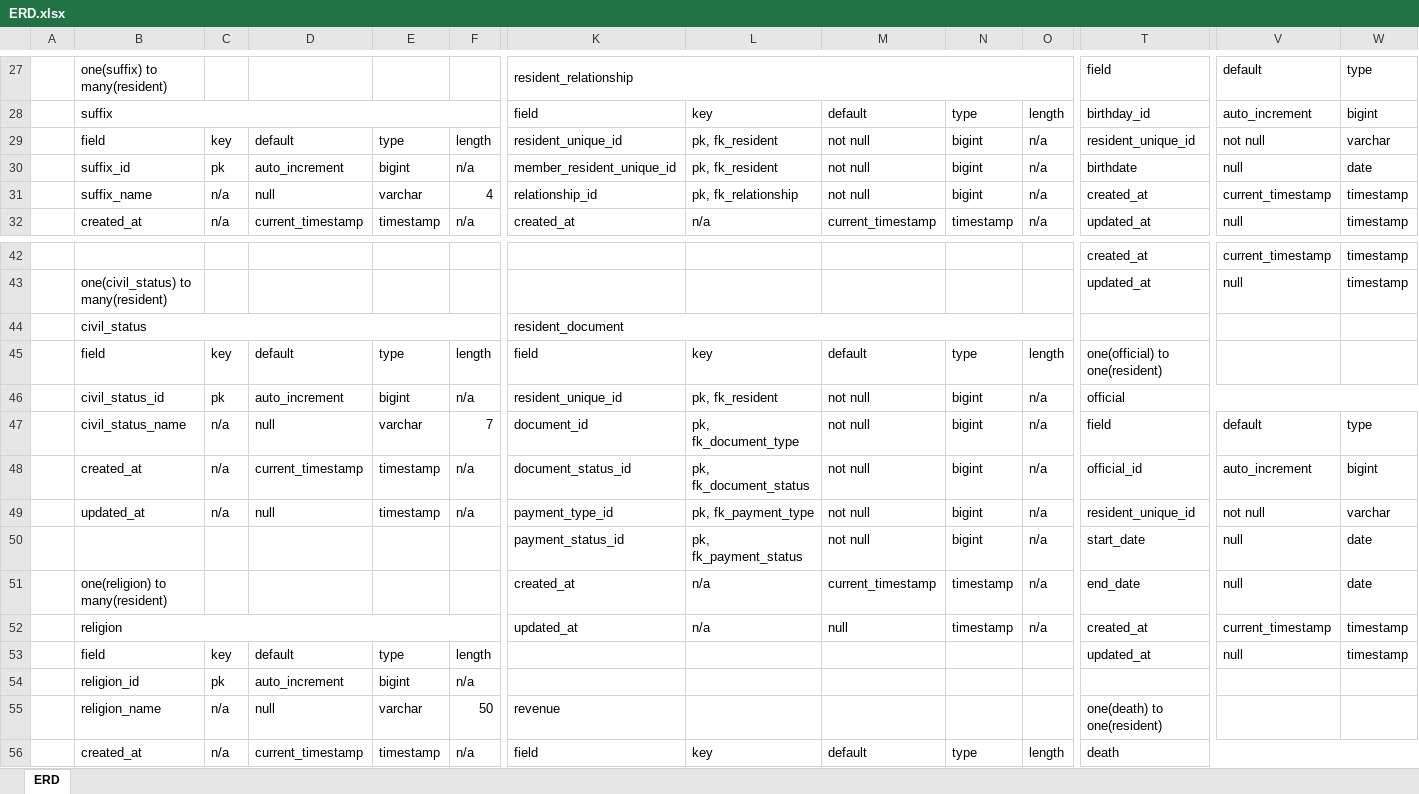
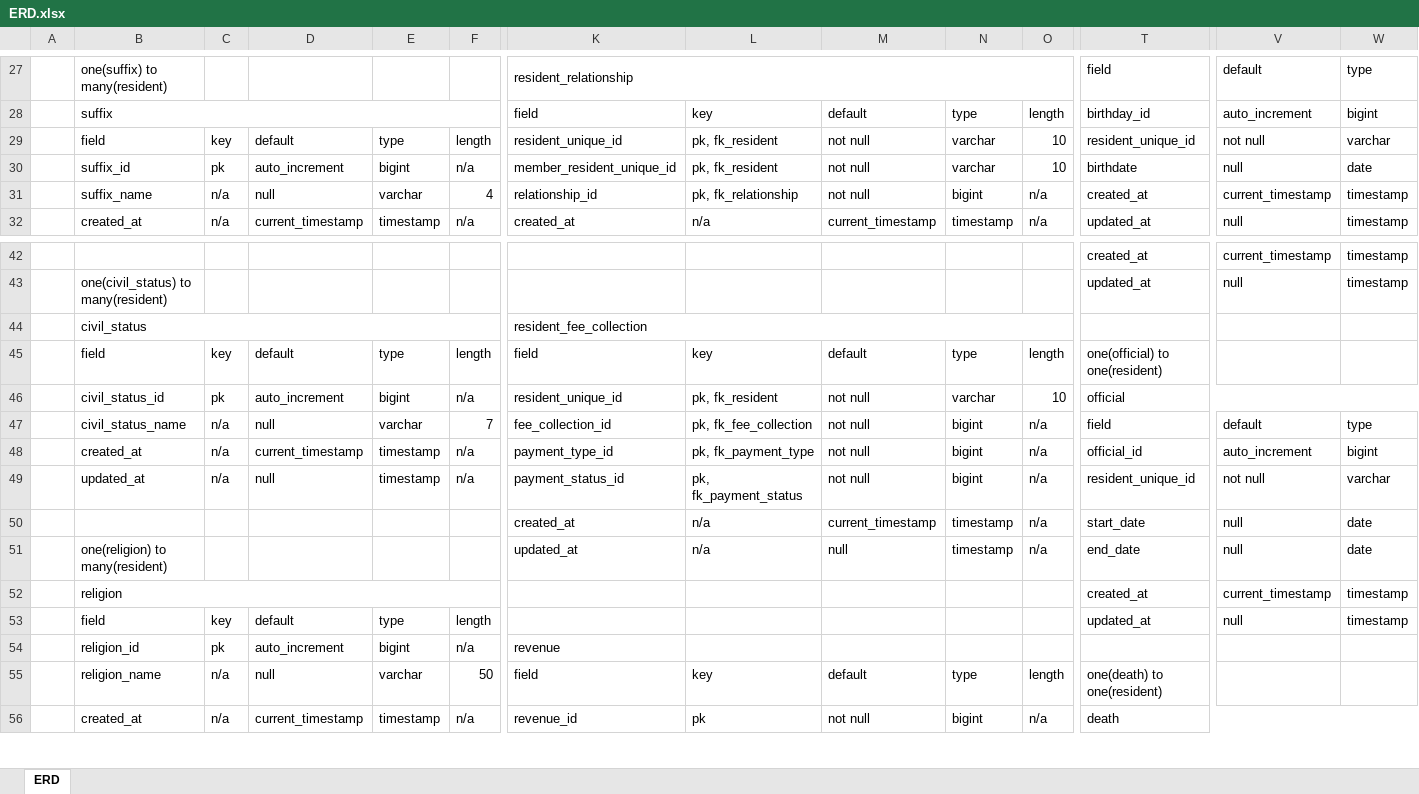
Before and after one commit to Seiyrikon/BarangayManagementSystem, an Excel workbook: documentation/ERD.xlsx, sheet ERD, drawn as a sheet; only a part is shown, gaps mark what is left out; values as stored, in another font and other column widths than the file's, no cell formats; removed rows and columns are numbered as before the commit, all else as after; rows hold the shown columns only; the diff covers the shown part only; the diff names each change by its address in the sheet, - before the commit and + after, or states it on an @@ line.

Commit message:
Designing 2025/09/12 - Updated ERD

```diff
--- a/documentation/ERD.xlsx (sheet ERD)
+++ b/documentation/ERD.xlsx (sheet ERD)
-N29:N30: bigint
+N29:N30: varchar
-O29:O30: n/a
+O29:O30: 10
-K44: resident_document
+K44: resident_fee_collection
-N46: bigint
+N46: varchar
-O46: n/a
+O46: 10
-K47: document_id
+K47: fee_collection_id
-L47: pk, fk_document_type
+L47: pk, fk_fee_collection
-K48: document_status_id
+K48: payment_type_id
-L48: pk, fk_document_status
+L48: pk, fk_payment_type
-K49: payment_type_id
+K49: payment_status_id
-L49: pk, fk_payment_type
+L49: pk, fk_payment_status
-row 50:  |  |  |  |  |  | payment_status_id | pk, fk_payment_status | not null | bigint | n/a | start_date | null | date
-B50: one(religion) to many(resident)
+B50: (empty)
-T50: end_date
+T50: start_date
-B51: religion
+B51: one(religion) to many(resident)
-B52:F52 merged
-T51: created_at
+T51: end_date
-V51: current_timestamp
+V51: null
-W51: timestamp
+W51: date
+row 52:  | religion |  |  |  |  |  |  |  |  |  | created_at | current_timestamp | timestamp
-K54: (empty)
+K54: revenue
-K55: revenue
+K55: field
-L55: (empty)
+L55: key
-M55: (empty)
+M55: default
-N55: (empty)
+N55: type
-O55: (empty)
+O55: length
-K56: field
+K56: revenue_id
-L56: key
+L56: pk
-M56: default
+M56: not null
-N56: type
+N56: bigint
-O56: length
+O56: n/a
```
Also changed, not shown: 162 added rows, 47 removed rows, 16 moved rows, 91 edited cells and merged cells elsewhere in this sheet, cell formats.
